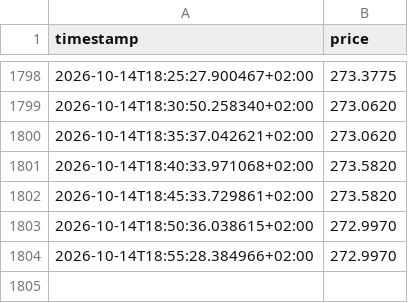
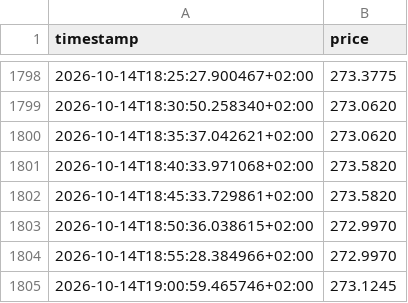
Before and after one commit to wikifolio-user/wikifolio-tracker, a CSV file: state/price_history/2026-10.csv, drawn as a sheet; only a part is shown, gaps mark what is left out.

```diff
--- a/state/price_history/2026-10.csv
+++ b/state/price_history/2026-10.csv
@@ -1804 +1804,2 @@ timestamp,price
 2026-10-14T18:55:28.384966+02:00,272.9970
+2026-10-14T19:00:59.465746+02:00,273.1245
```
